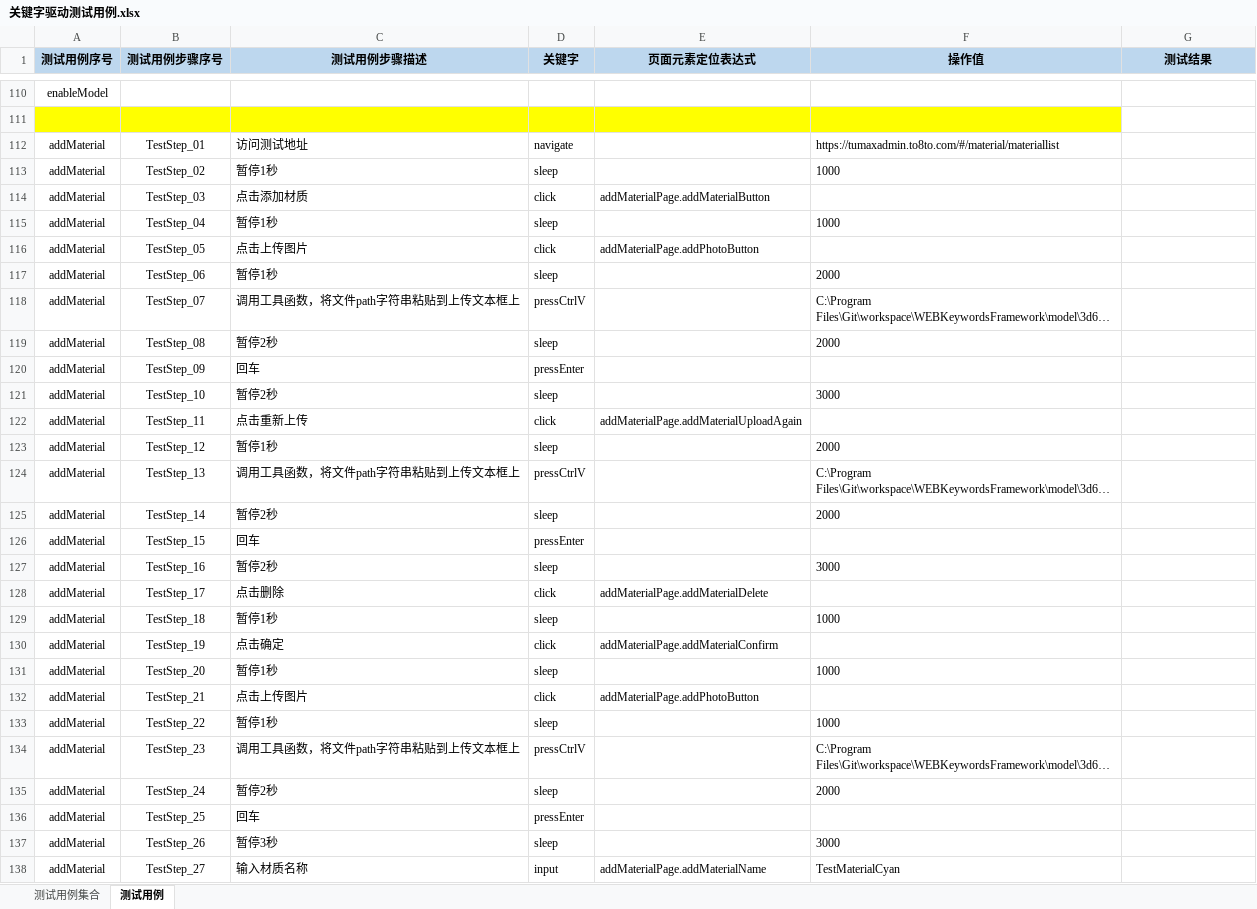
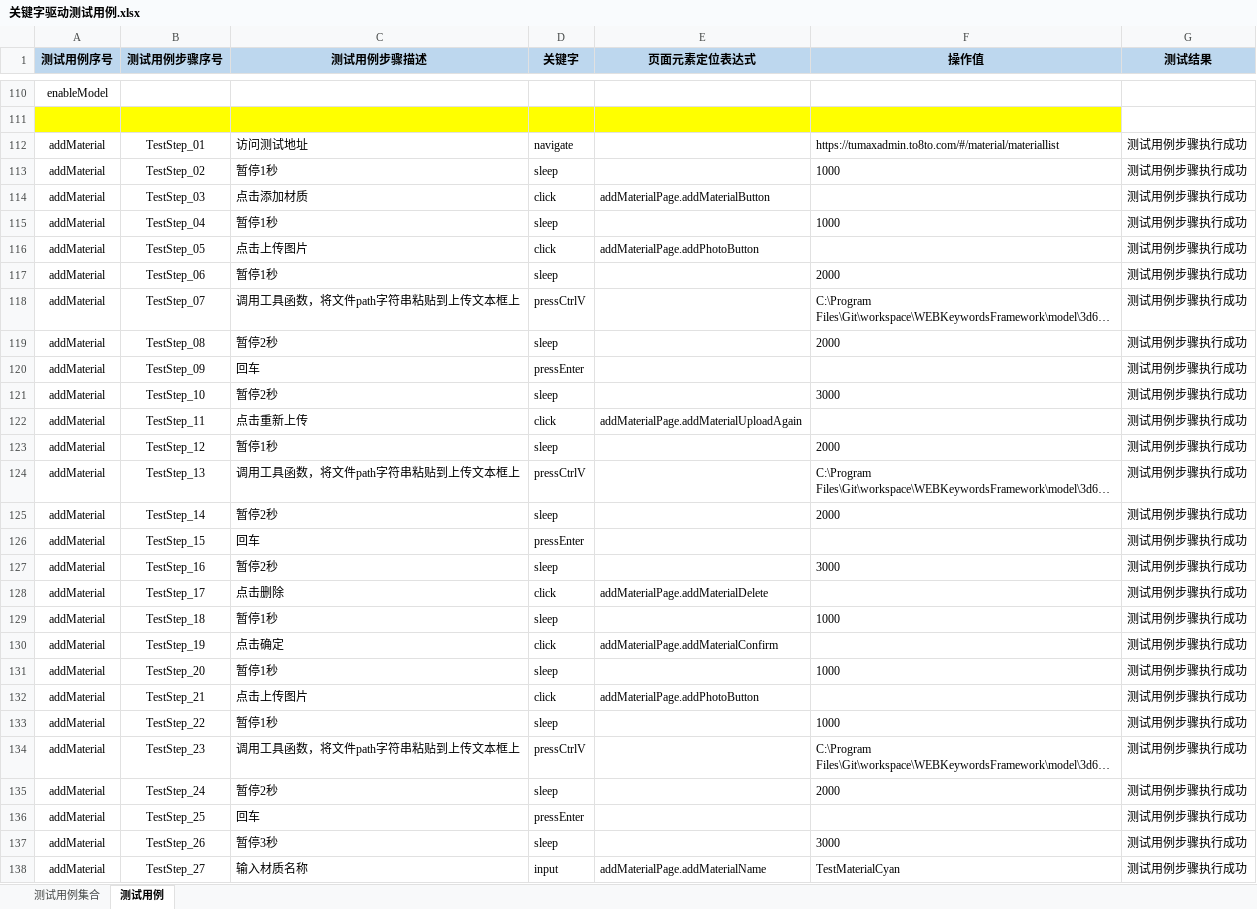
Before and after one commit to Luojhtesting/WEBKeywordsFramework, an Excel workbook: src/main/java/org/keywordsFramework/data/关键字驱动测试用例.xlsx, sheet 测试用例, drawn as a sheet; only a part is shown, gaps mark what is left out; long unchanged cells end in …; values as stored, in another font and other column widths than the file's, no borders; the diff covers the shown part only; the diff names each change by its address in the sheet, - before the commit and + after, or states it on an @@ line.

Commit message:
更新脚本用例

```diff
--- a/src/main/java/org/keywordsFramework/data/关键字驱动测试用例.xlsx (sheet 测试用例)
+++ b/src/main/java/org/keywordsFramework/data/关键字驱动测试用例.xlsx (sheet 测试用例)
-G112:G138 (测试结果): (empty)
+G112:G138 (测试结果): 测试用例步骤执行成功
```
Also changed, not shown: 19 removed rows, 282 edited cells and cell formats elsewhere in this sheet, sheet 测试用例集合.
